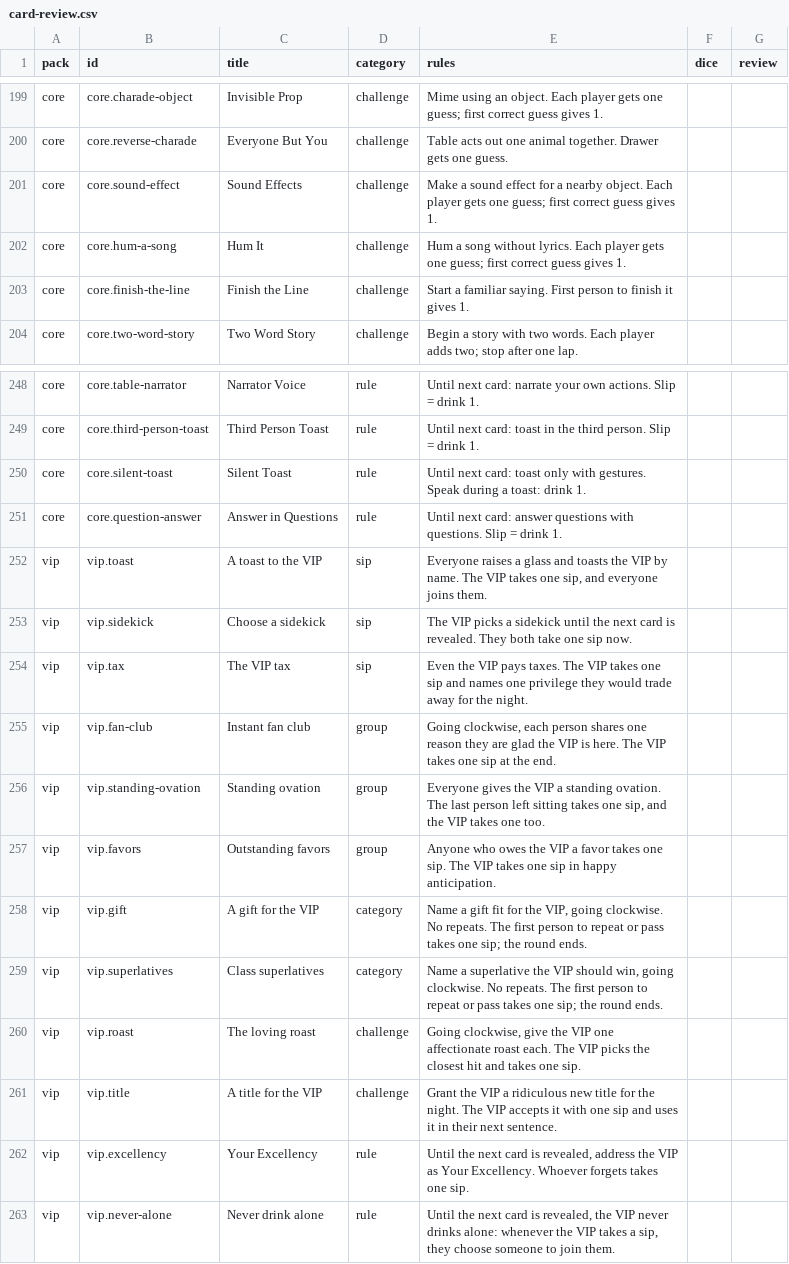
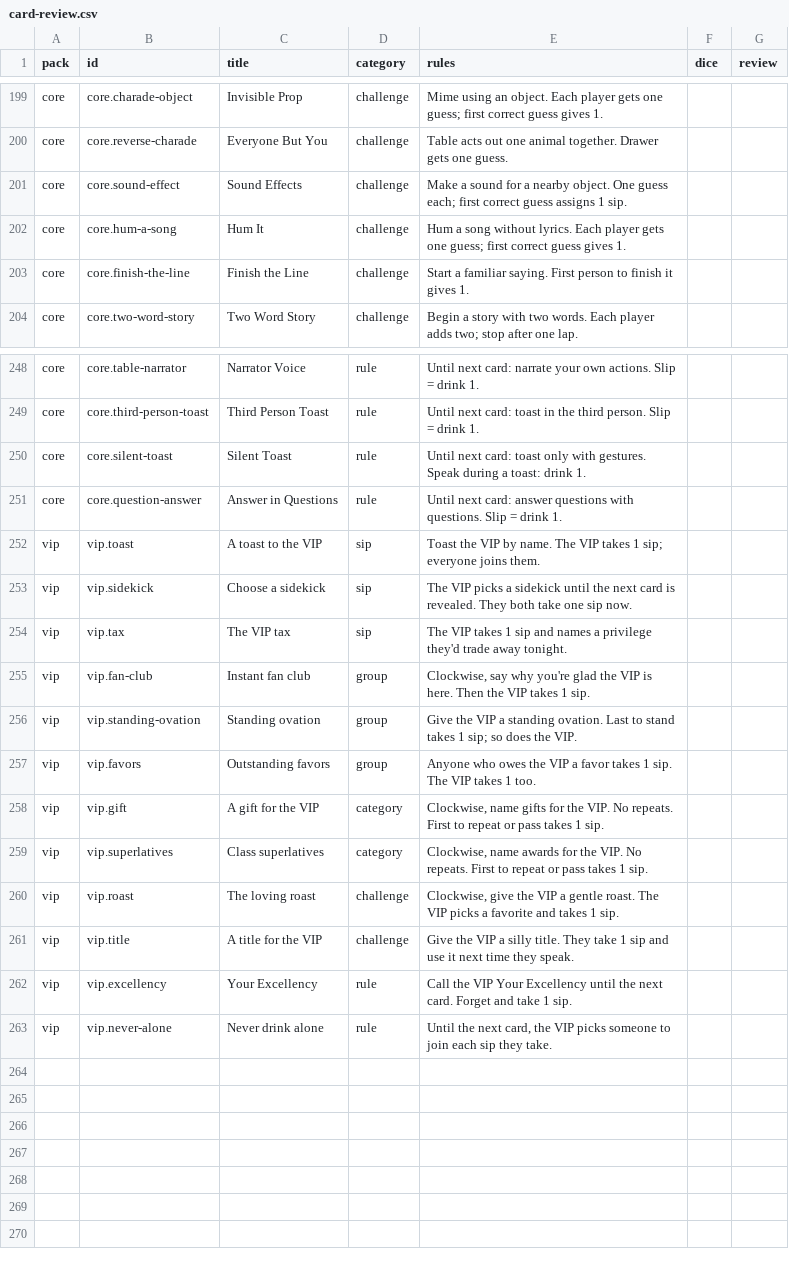
Before and after one commit to spencerdavis226/Drink-at-Ron, a CSV file: docs/card-review.csv, drawn as a sheet; only a part is shown, gaps mark what is left out.

Commit message:
feat(cards): enlarge rule text and tighten copy limits

```diff
--- a/docs/card-review.csv
+++ b/docs/card-review.csv
@@ -200,3 +200,3 @@ pack,id,title,category,rules,dice,review
 "core","core.reverse-charade","Everyone But You","challenge","Table acts out one animal together. Drawer gets one guess.","",""
-"core","core.sound-effect","Sound Effects","challenge","Make a sound effect for a nearby object. Each player gets one guess; first correct guess gives 1.","",""
+"core","core.sound-effect","Sound Effects","challenge","Make a sound for a nearby object. One guess each; first correct guess assigns 1 sip.","",""
 "core","core.hum-a-song","Hum It","challenge","Hum a song without lyrics. Each player gets one guess; first correct guess gives 1.","",""
@@ -251,13 +251,13 @@ pack,id,title,category,rules,dice,review
 "core","core.question-answer","Answer in Questions","rule","Until next card: answer questions with questions. Slip = drink 1.","",""
-"vip","vip.toast","A toast to the VIP","sip","Everyone raises a glass and toasts the VIP by name. The VIP takes one sip, and everyone joins them.","",""
+"vip","vip.toast","A toast to the VIP","sip","Toast the VIP by name. The VIP takes 1 sip; everyone joins them.","",""
 "vip","vip.sidekick","Choose a sidekick","sip","The VIP picks a sidekick until the next card is revealed. They both take one sip now.","",""
-"vip","vip.tax","The VIP tax","sip","Even the VIP pays taxes. The VIP takes one sip and names one privilege they would trade away for the night.","",""
-"vip","vip.fan-club","Instant fan club","group","Going clockwise, each person shares one reason they are glad the VIP is here. The VIP takes one sip at the end.","",""
-"vip","vip.standing-ovation","Standing ovation","group","Everyone gives the VIP a standing ovation. The last person left sitting takes one sip, and the VIP takes one too.","",""
-"vip","vip.favors","Outstanding favors","group","Anyone who owes the VIP a favor takes one sip. The VIP takes one sip in happy anticipation.","",""
-"vip","vip.gift","A gift for the VIP","category","Name a gift fit for the VIP, going clockwise. No repeats. The first person to repeat or pass takes one sip; the round ends.","",""
-"vip","vip.superlatives","Class superlatives","category","Name a superlative the VIP should win, going clockwise. No repeats. The first person to repeat or pass takes one sip; the round ends.","",""
-"vip","vip.roast","The loving roast","challenge","Going clockwise, give the VIP one affectionate roast each. The VIP picks the closest hit and takes one sip.","",""
-"vip","vip.title","A title for the VIP","challenge","Grant the VIP a ridiculous new title for the night. The VIP accepts it with one sip and uses it in their next sentence.","",""
-"vip","vip.excellency","Your Excellency","rule","Until the next card is revealed, address the VIP as Your Excellency. Whoever forgets takes one sip.","",""
-"vip","vip.never-alone","Never drink alone","rule","Until the next card is revealed, the VIP never drinks alone: whenever the VIP takes a sip, they choose someone to join them.","",""
+"vip","vip.tax","The VIP tax","sip","The VIP takes 1 sip and names a privilege they'd trade away tonight.","",""
+"vip","vip.fan-club","Instant fan club","group","Clockwise, say why you're glad the VIP is here. Then the VIP takes 1 sip.","",""
+"vip","vip.standing-ovation","Standing ovation","group","Give the VIP a standing ovation. Last to stand takes 1 sip; so does the VIP.","",""
+"vip","vip.favors","Outstanding favors","group","Anyone who owes the VIP a favor takes 1 sip. The VIP takes 1 too.","",""
+"vip","vip.gift","A gift for the VIP","category","Clockwise, name gifts for the VIP. No repeats. First to repeat or pass takes 1 sip.","",""
+"vip","vip.superlatives","Class superlatives","category","Clockwise, name awards for the VIP. No repeats. First to repeat or pass takes 1 sip.","",""
+"vip","vip.roast","The loving roast","challenge","Clockwise, give the VIP a gentle roast. The VIP picks a favorite and takes 1 sip.","",""
+"vip","vip.title","A title for the VIP","challenge","Give the VIP a silly title. They take 1 sip and use it next time they speak.","",""
+"vip","vip.excellency","Your Excellency","rule","Call the VIP Your Excellency until the next card. Forget and take 1 sip.","",""
+"vip","vip.never-alone","Never drink alone","rule","Until the next card, the VIP picks someone to join each sip they take.","",""
```
Also changed, not shown: 14 other files.
